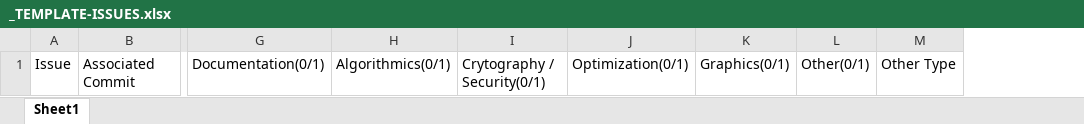
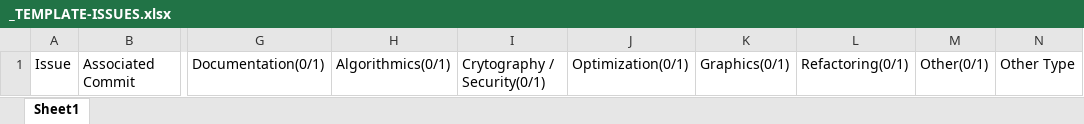
Before and after one commit to dalderliesten/Good-First-Issue, an Excel workbook: Analysis/_TEMPLATE-ISSUES.xlsx, sheet Sheet1, drawn as a sheet; only a part is shown, gaps mark what is left out; values as stored, in another font and other column widths than the file's, no borders; the diff names each change by its address in the sheet, - before the commit and + after, or states it on an @@ line.

Commit message:
First Raw Data Batch
Added the first batch of raw data.

```diff
--- a/Analysis/_TEMPLATE-ISSUES.xlsx (sheet Sheet1)
+++ b/Analysis/_TEMPLATE-ISSUES.xlsx (sheet Sheet1)
+column L, row 1: Refactoring(0/1)
```
Also changed, not shown: 34 other files.
